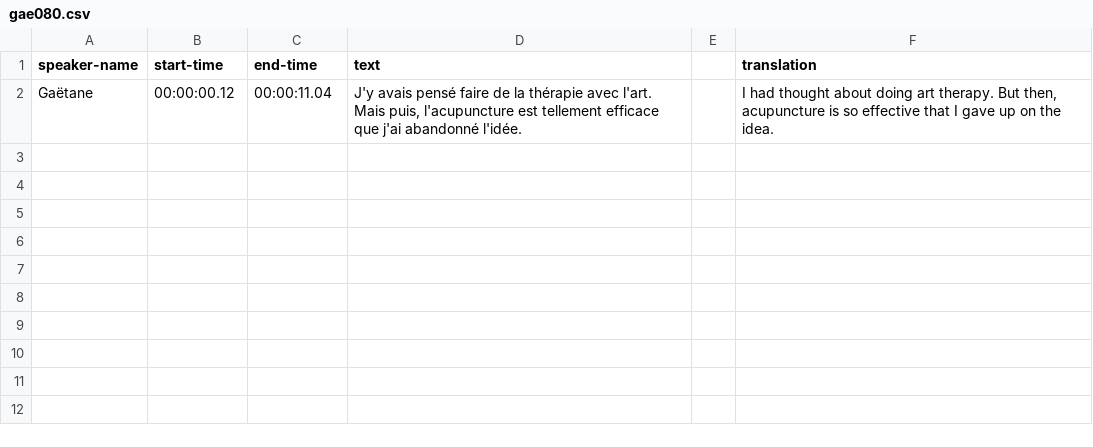
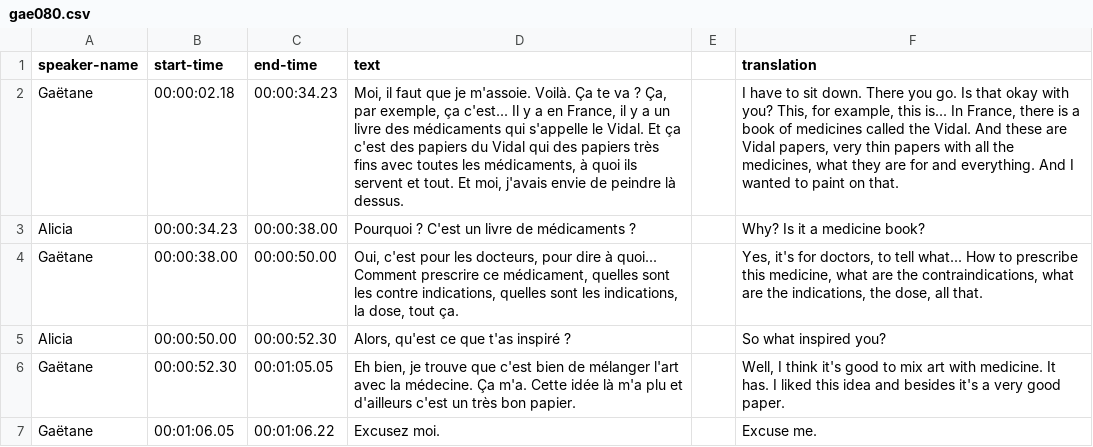
Before and after one commit to thecdil/tender-spaces, a CSV file: _data/trans/gae080.csv, drawn as a sheet; the diff names each change by its address in the sheet, - before the commit and + after, or states it on an @@ line.

```diff
--- a/_data/trans/gae080.csv
+++ b/_data/trans/gae080.csv
-B2 (start-time): 00:00:00.12
+B2 (start-time): 00:00:02.18
-C2 (end-time): 00:00:11.04
+C2 (end-time): 00:00:34.23
-D2 (text): J'y avais pensé faire de la thérapie avec l'art. Mais puis, l'acupuncture est tellement efficace que j'ai abandonné l'idée.
+D2 (text): Moi, il faut que je m'assoie. Voilà. Ça te va ? Ça, par exemple, ça c'est... Il y a en France, il y a un livre des médicaments qui s'appelle le Vidal. Et ça c'est des papiers du Vidal qui des papiers très fins avec toutes les médicaments, à quoi ils servent et tout. Et moi, j'avais envie de peindre là dessus.
-F2 (translation): I had thought about doing art therapy. But then, acupuncture is so effective that I gave up on the idea.
+F2 (translation): I have to sit down. There you go. Is that okay with you? This, for example, this is... In France, there is a book of medicines called the Vidal. And these are Vidal papers, very thin papers with all the medicines, what they are for and everything. And I wanted to paint on that.
+row 3: Alicia | 00:00:34.23 | 00:00:38.00 | Pourquoi ? C'est un livre de médicaments ? |  | Why? Is it a medicine book?
+row 4: Gaëtane | 00:00:38.00 | 00:00:50.00 | Oui, c'est pour les docteurs, pour dire à quoi... Comment prescrire ce médicament, quelles sont les contre indications, quelles sont les indications, la dose, tout ça. |  | Yes, it's for doctors, to tell what... How to prescribe this medicine, what are the contraindications, what are the indications, the dose, all that.
+row 5: Alicia | 00:00:50.00 | 00:00:52.30 | Alors, qu'est ce que t'as inspiré ? |  | So what inspired you?
+row 6: Gaëtane | 00:00:52.30 | 00:01:05.05 | Eh bien, je trouve que c'est bien de mélanger l'art avec la médecine. Ça m'a. Cette idée là m'a plu et d'ailleurs c'est un très bon papier. |  | Well, I think it's good to mix art with medicine. It has. I liked this idea and besides it's a very good paper.
+row 7: Gaëtane | 00:01:06.05 | 00:01:06.22 | Excusez moi. |  | Excuse me.
```
Also changed, not shown: _data/trans/gae081.csv.
